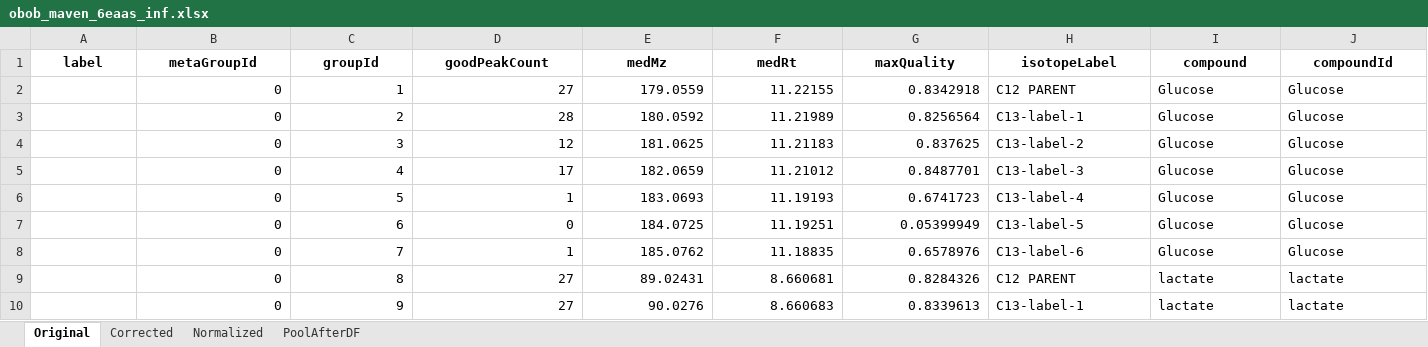
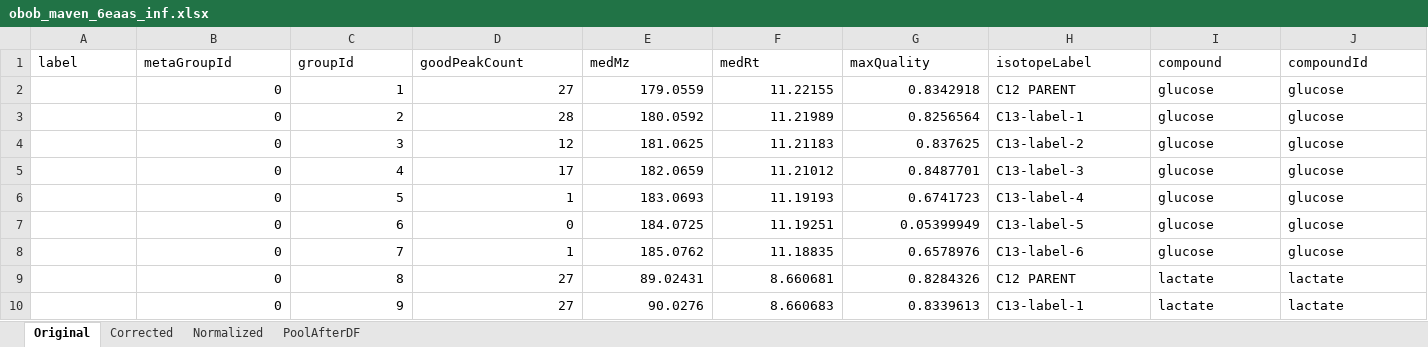
Before and after one commit to Princeton-LSI-ResearchComputing/tracebase, an Excel workbook: DataRepo/example_data/obob_maven_6eaas_inf.xlsx, sheet Original, drawn as a sheet; only a part is shown; values as stored, in another font and other column widths than the file's, no borders; the diff covers the shown part only; the diff names each change by its address in the sheet, - before the commit and + after, or states it on an @@ line.

```diff
--- a/DataRepo/example_data/obob_maven_6eaas_inf.xlsx (sheet Original)
+++ b/DataRepo/example_data/obob_maven_6eaas_inf.xlsx (sheet Original)
@@ A1:J1 bold: on → off, alignment: center → left @@
-I2:I8 (compound): Glucose
+I2:I8 (compound): glucose
-J2:J8 (compoundId): Glucose
+J2:J8 (compoundId): glucose
```
Also changed, not shown: cell formats elsewhere in this sheet, sheet Corrected, sheet Normalized, sheet PoolAfterDF, DataRepo/example_data/obob_maven_c160_inf.xlsx, 9 other files.
